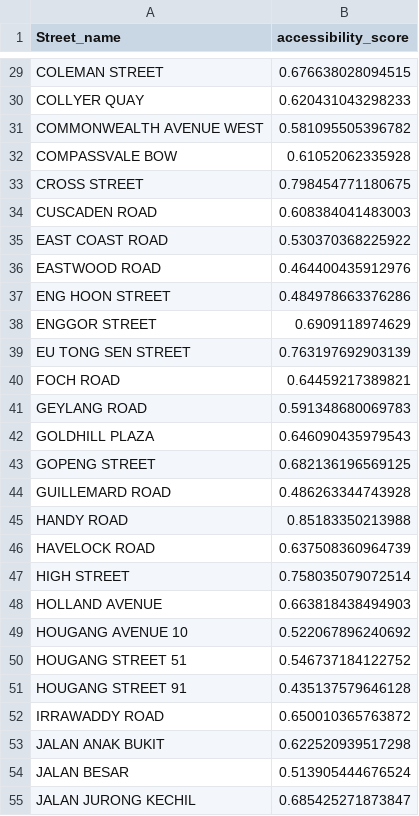
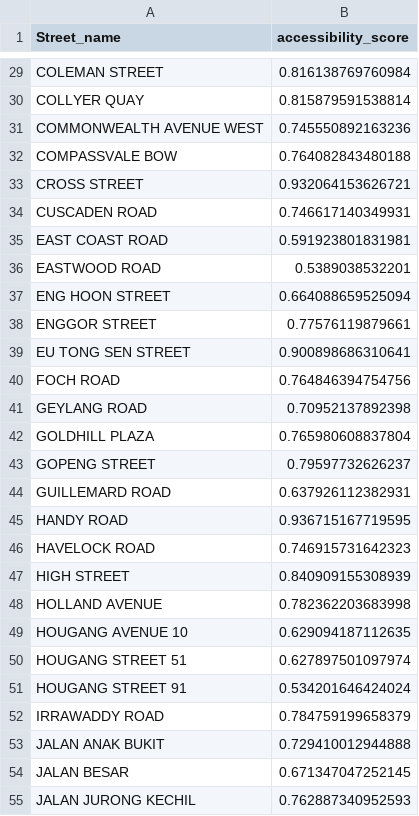
Before and after one commit to melgann/dse-project, a CSV file: Cleaned_Datasets/accessibility_scores.csv, drawn as a sheet; only a part is shown, gaps mark what is left out; the diff covers the shown part only.

```diff
--- a/Cleaned_Datasets/accessibility_scores.csv
+++ b/Cleaned_Datasets/accessibility_scores.csv
@@ -29,27 +29,27 @@
-"COLEMAN STREET",0.676638028094515
-"COLLYER QUAY",0.620431043298233
-"COMMONWEALTH AVENUE WEST",0.581095505396782
-"COMPASSVALE BOW",0.61052062335928
-"CROSS STREET",0.798454771180675
-"CUSCADEN ROAD",0.608384041483003
-"EAST COAST ROAD",0.530370368225922
-"EASTWOOD ROAD",0.464400435912976
-"ENG HOON STREET",0.484978663376286
-"ENGGOR STREET",0.6909118974629
-"EU TONG SEN STREET",0.763197692903139
-"FOCH ROAD",0.64459217389821
-"GEYLANG ROAD",0.591348680069783
-"GOLDHILL PLAZA",0.646090435979543
-"GOPENG STREET",0.682136196569125
-"GUILLEMARD ROAD",0.486263344743928
-"HANDY ROAD",0.85183350213988
-"HAVELOCK ROAD",0.637508360964739
-"HIGH STREET",0.758035079072514
-"HOLLAND AVENUE",0.663818438494903
-"HOUGANG AVENUE 10",0.522067896240692
-"HOUGANG STREET 51",0.546737184122752
-"HOUGANG STREET 91",0.435137579646128
-"IRRAWADDY ROAD",0.650010365763872
-"JALAN ANAK BUKIT",0.622520939517298
-"JALAN BESAR",0.513905444676524
-"JALAN JURONG KECHIL",0.685425271873847
+"COLEMAN STREET",0.816138769760984
+"COLLYER QUAY",0.815879591538814
+"COMMONWEALTH AVENUE WEST",0.745550892163236
+"COMPASSVALE BOW",0.764082843480188
+"CROSS STREET",0.932064153626721
+"CUSCADEN ROAD",0.746617140349931
+"EAST COAST ROAD",0.591923801831981
+"EASTWOOD ROAD",0.5389038532201
+"ENG HOON STREET",0.664088659525094
+"ENGGOR STREET",0.77576119879661
+"EU TONG SEN STREET",0.900898686310641
+"FOCH ROAD",0.764846394754756
+"GEYLANG ROAD",0.70952137892398
+"GOLDHILL PLAZA",0.765980608837804
+"GOPENG STREET",0.79597732626237
+"GUILLEMARD ROAD",0.637926112382931
+"HANDY ROAD",0.936715167719595
+"HAVELOCK ROAD",0.746915731642323
+"HIGH STREET",0.840909155308939
+"HOLLAND AVENUE",0.782362203683998
+"HOUGANG AVENUE 10",0.629094187112635
+"HOUGANG STREET 51",0.627897501097974
+"HOUGANG STREET 91",0.534201646424024
+"IRRAWADDY ROAD",0.784759199658379
+"JALAN ANAK BUKIT",0.729410012944888
+"JALAN BESAR",0.671347047252145
+"JALAN JURONG KECHIL",0.762887340952593
```
Also changed, not shown: 139 edited cells elsewhere in this file, 5 other files.
